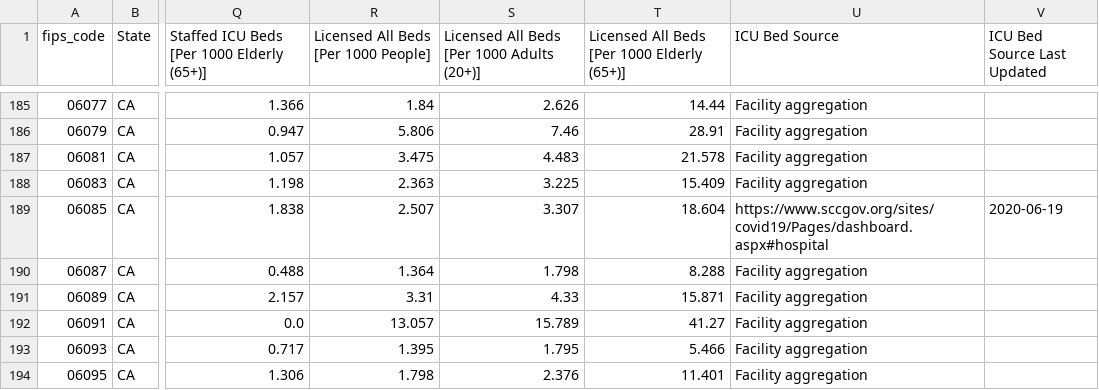
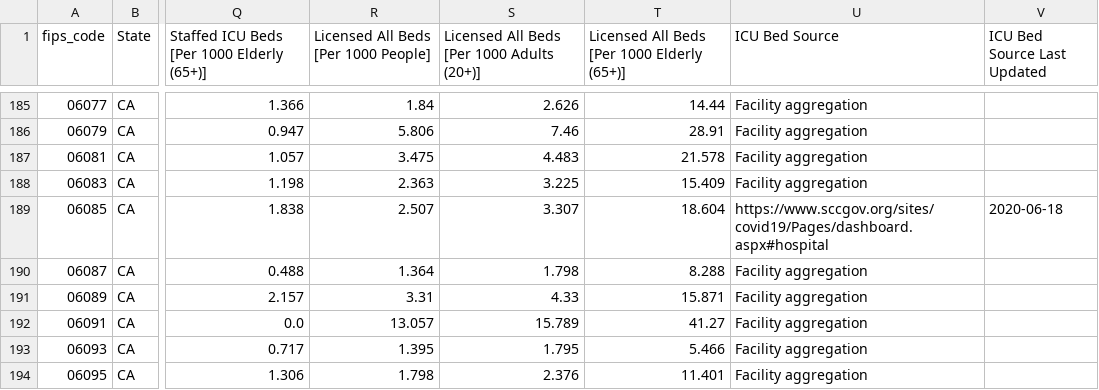
Before and after one commit to covidcaremap/covid19-healthsystemcapacity, a CSV file: data/published/us_healthcare_capacity-county-CovidCareMap.csv, drawn as a sheet; only a part is shown, gaps mark what is left out; the diff names each change by its address in the sheet, - before the commit and + after, or states it on an @@ line.

```diff
--- a/data/published/us_healthcare_capacity-county-CovidCareMap.csv
+++ b/data/published/us_healthcare_capacity-county-CovidCareMap.csv
-V189 (ICU Bed Source Last Updated): 2020-06-19
+V189 (ICU Bed Source Last Updated): 2020-06-18
```
Also changed, not shown: 1 other file.
